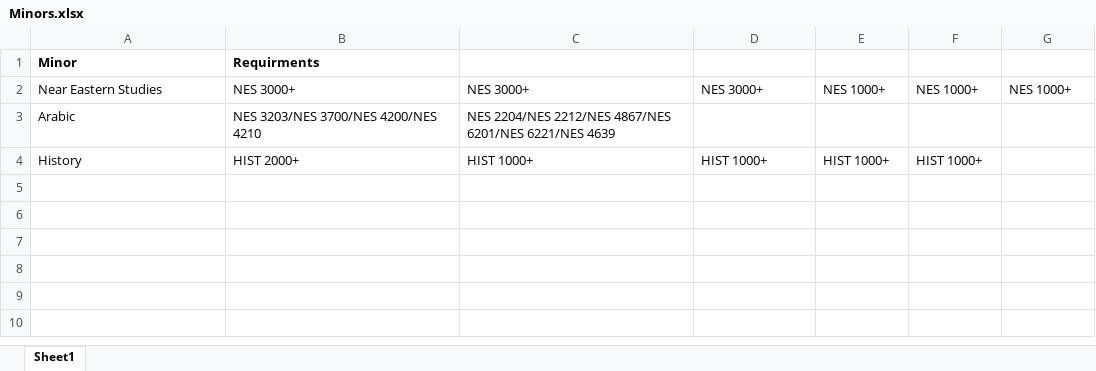
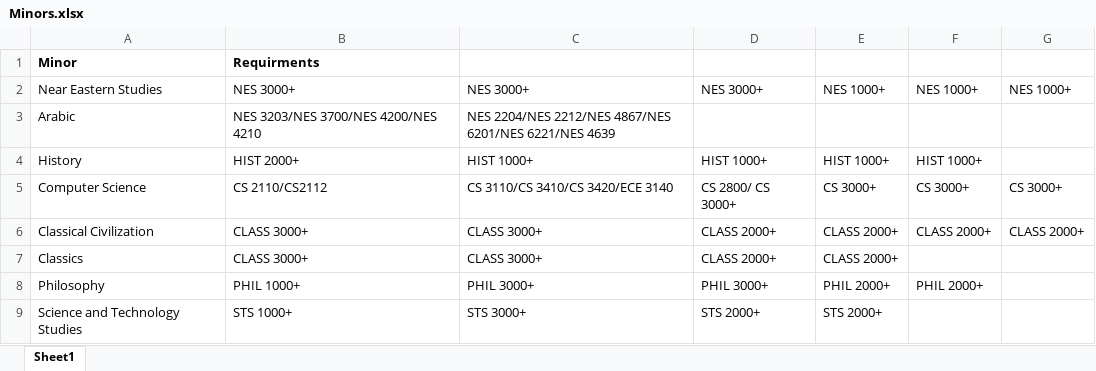
Before and after one commit to hamedrabah/cornellMinors, an Excel workbook: Minors.xlsx, sheet Sheet1, drawn as a sheet; values as stored, in another font and other column widths than the file's, no borders; the diff names each change by its address in the sheet, - before the commit and + after, or states it on an @@ line.

Commit message:
Added more minors

```diff
--- a/Minors.xlsx (sheet Sheet1)
+++ b/Minors.xlsx (sheet Sheet1)
+row 5: Computer Science | CS 2110/CS2112 | CS 3110/CS 3410/CS 3420/ECE 3140 | CS 2800/ CS 3000+ | CS 3000+ | CS 3000+ | CS 3000+
+row 6: Classical Civilization | CLASS 3000+ | CLASS 3000+ | CLASS 2000+ | CLASS 2000+ | CLASS 2000+ | CLASS 2000+
+row 7: Classics | CLASS 3000+ | CLASS 3000+ | CLASS 2000+ | CLASS 2000+
+row 8: Philosophy | PHIL 1000+ | PHIL 3000+ | PHIL 3000+ | PHIL 2000+ | PHIL 2000+
+row 9: Science and Technology Studies | STS 1000+ | STS 3000+ | STS 2000+ | STS 2000+
```
